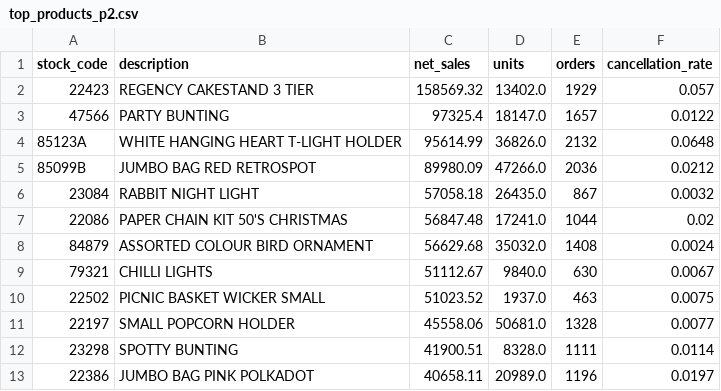
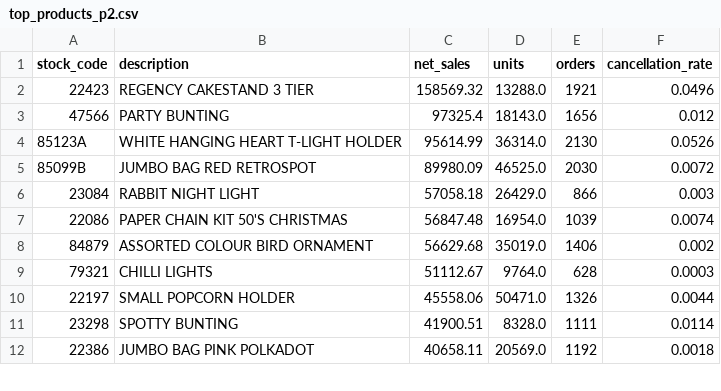
Before and after one commit to gazish/gazish.github.io, a CSV file: projects/online-retail-analytics/data/top_products_p2.csv, drawn as a sheet; only a part is shown; the diff covers the shown part only.

```diff
--- a/projects/online-retail-analytics/data/top_products_p2.csv
+++ b/projects/online-retail-analytics/data/top_products_p2.csv
@@ -1,13 +1,12 @@
 stock_code,description,net_sales,units,orders,cancellation_rate
-22423,REGENCY CAKESTAND 3 TIER,158569.32,13402.0,1929,0.057
-47566,PARTY BUNTING,97325.4,18147.0,1657,0.0122
-85123A,WHITE HANGING HEART T-LIGHT HOLDER,95614.99,36826.0,2132,0.0648
-85099B,JUMBO BAG RED RETROSPOT,89980.09,47266.0,2036,0.0212
-23084,RABBIT NIGHT LIGHT,57058.18,26435.0,867,0.0032
-22086,PAPER CHAIN KIT 50'S CHRISTMAS,56847.48,17241.0,1044,0.02
-84879,ASSORTED COLOUR BIRD ORNAMENT,56629.68,35032.0,1408,0.0024
-79321,CHILLI LIGHTS,51112.67,9840.0,630,0.0067
-22502,PICNIC BASKET WICKER SMALL,51023.52,1937.0,463,0.0075
-22197,SMALL POPCORN HOLDER,45558.06,50681.0,1328,0.0077
+22423,REGENCY CAKESTAND 3 TIER,158569.32,13288.0,1921,0.0496
+47566,PARTY BUNTING,97325.4,18143.0,1656,0.012
+85123A,WHITE HANGING HEART T-LIGHT HOLDER,95614.99,36314.0,2130,0.0526
+85099B,JUMBO BAG RED RETROSPOT,89980.09,46525.0,2030,0.0072
+23084,RABBIT NIGHT LIGHT,57058.18,26429.0,866,0.003
+22086,PAPER CHAIN KIT 50'S CHRISTMAS,56847.48,16954.0,1039,0.0074
+84879,ASSORTED COLOUR BIRD ORNAMENT,56629.68,35019.0,1406,0.002
+79321,CHILLI LIGHTS,51112.67,9764.0,628,0.0003
+22197,SMALL POPCORN HOLDER,45558.06,50471.0,1326,0.0044
 23298,SPOTTY BUNTING,41900.51,8328.0,1111,0.0114
-22386,JUMBO BAG PINK POLKADOT,40658.11,20989.0,1196,0.0197
+22386,JUMBO BAG PINK POLKADOT,40658.11,20569.0,1192,0.0018
```
Also changed, not shown: 1 added row and 9 edited cells elsewhere in this file, projects/online-retail-analytics/data/cohort_retention.csv, projects/online-retail-analytics/data/data_quality.csv, 37 other files.
